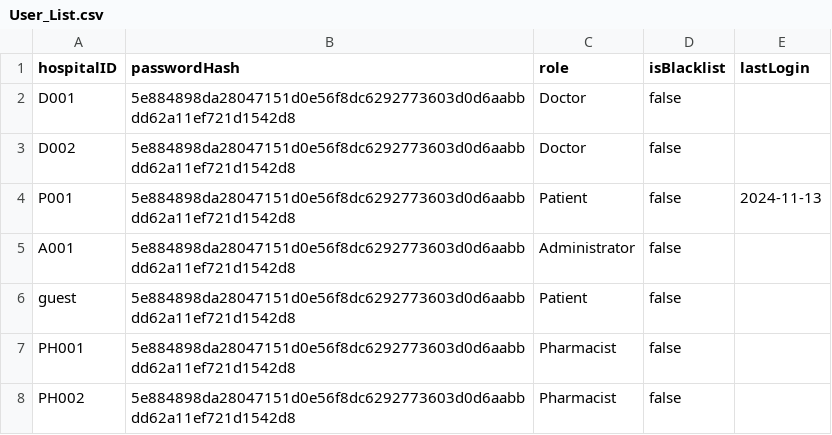
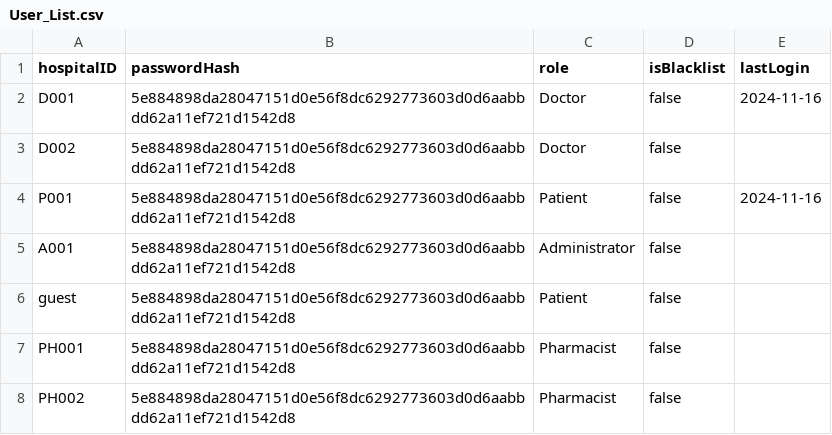
Before and after one commit to maxwellau2/OOP-Project-V2, a CSV file: src/Data/User_List.csv, drawn as a sheet.

```diff
--- a/src/Data/User_List.csv
+++ b/src/Data/User_List.csv
@@ -1,5 +1,5 @@
 hospitalID,passwordHash,role,isBlacklist,lastLogin
-D001,5e884898da28047151d0e56f8dc6292773603d0d6aabbdd62a11ef721d1542d8,Doctor,false,
+D001,5e884898da28047151d0e56f8dc6292773603d0d6aabbdd62a11ef721d1542d8,Doctor,false,2024-11-16
 D002,5e884898da28047151d0e56f8dc6292773603d0d6aabbdd62a11ef721d1542d8,Doctor,false,
-P001,5e884898da28047151d0e56f8dc6292773603d0d6aabbdd62a11ef721d1542d8,Patient,false,2024-11-13
+P001,5e884898da28047151d0e56f8dc6292773603d0d6aabbdd62a11ef721d1542d8,Patient,false,2024-11-16
 A001,5e884898da28047151d0e56f8dc6292773603d0d6aabbdd62a11ef721d1542d8,Administrator,false,
```
Also changed, not shown: 15 other files.
